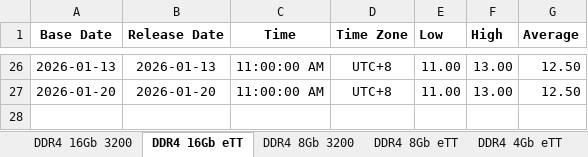
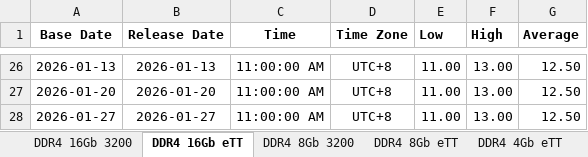
Before and after one commit to Tommylee1013/AlternativeData, an Excel workbook: data/industry/CFM/DDR.xlsx, sheet DDR4 16Gb eTT, drawn as a sheet; only a part is shown, gaps mark what is left out; values as stored, in another font and other column widths than the file's, no borders; the diff names each change by its address in the sheet, - before the commit and + after, or states it on an @@ line.

```diff
--- a/data/industry/CFM/DDR.xlsx (sheet DDR4 16Gb eTT)
+++ b/data/industry/CFM/DDR.xlsx (sheet DDR4 16Gb eTT)
+row 28: 2026-01-27 | 2026-01-27 | 11:00:00 AM | UTC+8 | 11.00 | 13.00 | 12.50
```
Also changed, not shown: sheet DDR4 16Gb 3200, sheet DDR4 8Gb 3200, sheet DDR5 24Gb Major, sheet DDR4 4Gb eTT, sheet DDR5 16Gb Major, sheet DDR4 8Gb eTT, 1 more sheet, data/freight/baltic dry index.xlsx, data/freight/china containerized freight index.xlsx, 8 other files.
